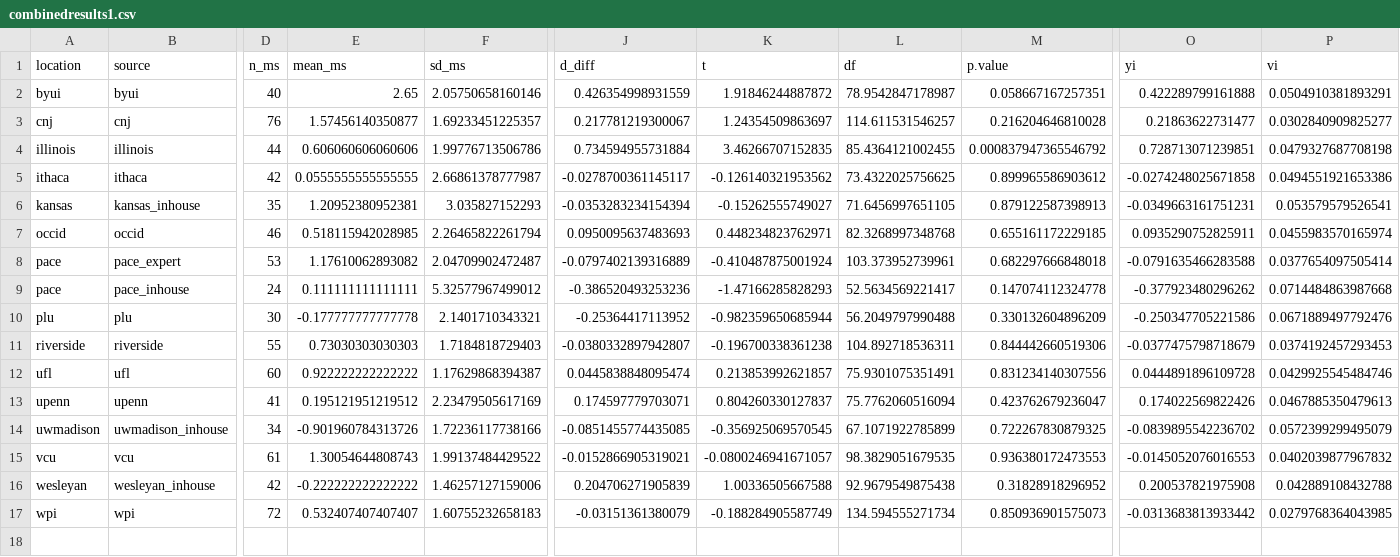
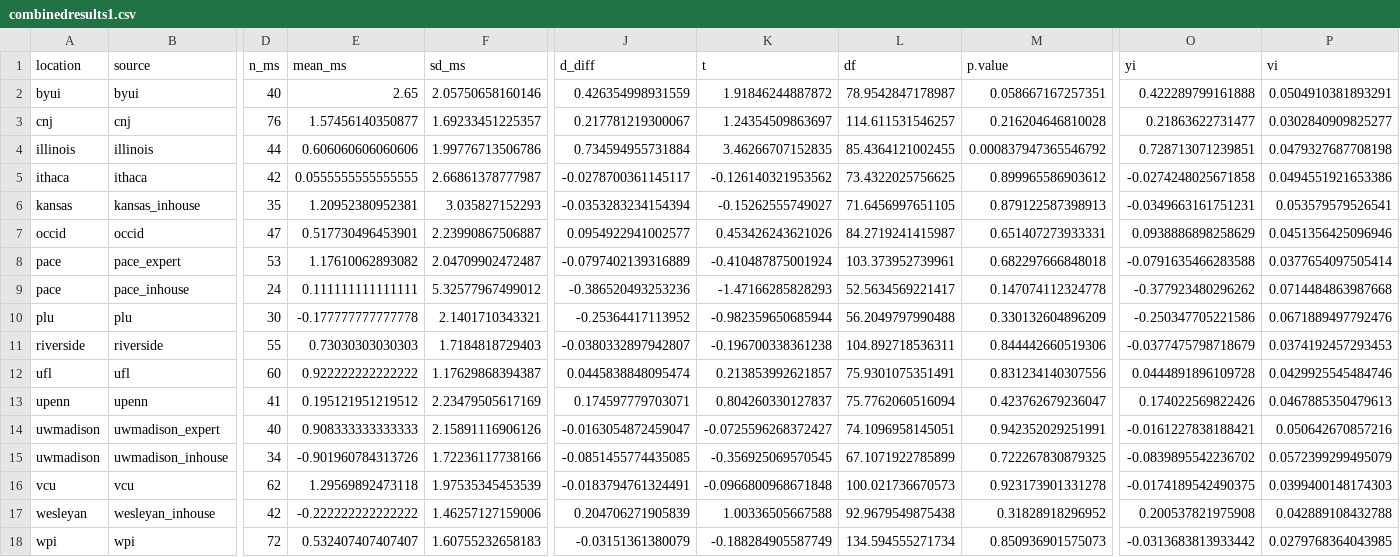
Before and after one commit to raklein/ml4, a CSV file: data/public/combinedresults1.csv, drawn as a sheet; only a part is shown, gaps mark what is left out; addresses are those after the commit; rows hold the shown columns only; the diff names each change by its address in the sheet, - before the commit and + after, or states it on an @@ line.

```diff
--- a/data/public/combinedresults1.csv
+++ b/data/public/combinedresults1.csv
-D7 (n_ms): 46
+D7 (n_ms): 47
-E7 (mean_ms): 0.518115942028985
+E7 (mean_ms): 0.517730496453901
-F7 (sd_ms): 2.26465822261794
+F7 (sd_ms): 2.23990867506887
-J7 (d_diff): 0.0950095637483693
+J7 (d_diff): 0.0954922941002577
-K7 (t): 0.448234823762971
+K7 (t): 0.453426243621026
-L7 (df): 82.3268997348768
+L7 (df): 84.2719241415987
-M7 (p.value): 0.655161172229185
+M7 (p.value): 0.651407273933331
-O7 (yi): 0.0935290752825911
+O7 (yi): 0.0938886898258629
-P7 (vi): 0.0455983570165974
+P7 (vi): 0.0451356425096946
+row 14: uwmadison | uwmadison_expert | 40 | 0.908333333333333 | 2.15891116906126 | -0.0163054872459047 | -0.0725596268372427 | 74.1096958145051 | 0.942352029251991 | -0.0161227838188421 | 0.050642670857216
-D16 (n_ms): 61
+D16 (n_ms): 62
-E16 (mean_ms): 1.30054644808743
+E16 (mean_ms): 1.29569892473118
-F16 (sd_ms): 1.99137484429522
+F16 (sd_ms): 1.97535345453539
-J16 (d_diff): -0.0152866905319021
+J16 (d_diff): -0.0183794761324491
-K16 (t): -0.0800246941671057
+K16 (t): -0.0966800968671848
-L16 (df): 98.3829051679535
+L16 (df): 100.021736670573
-M16 (p.value): 0.936380172473553
+M16 (p.value): 0.923173901331278
-O16 (yi): -0.0145052076016553
+O16 (yi): -0.0174189542490375
-P16 (vi): 0.0402039877967832
+P16 (vi): 0.0399400148174303
```
Also changed, not shown: data/public/combinedresults2.csv, data/public/combinedresults3.csv, 10 other files.
